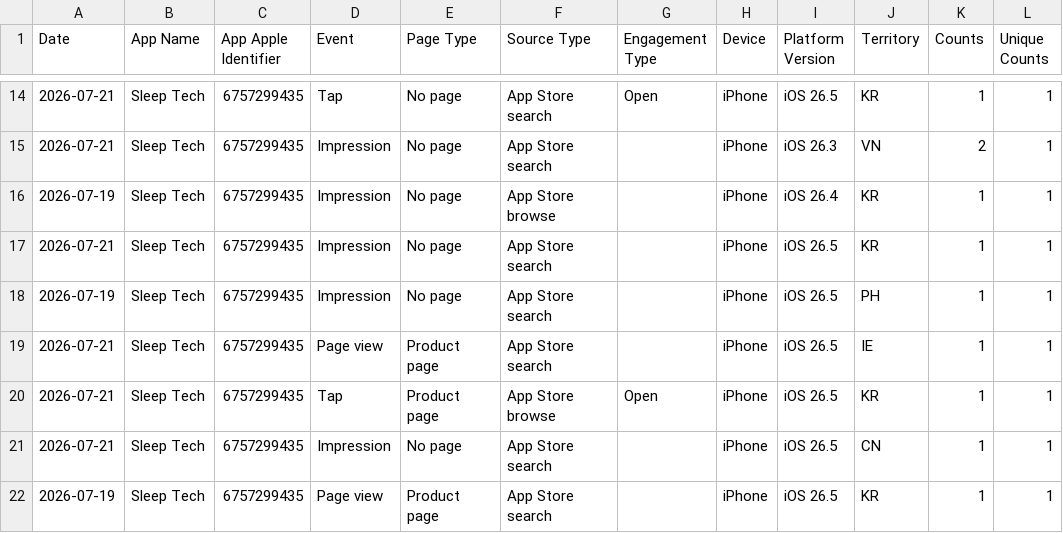
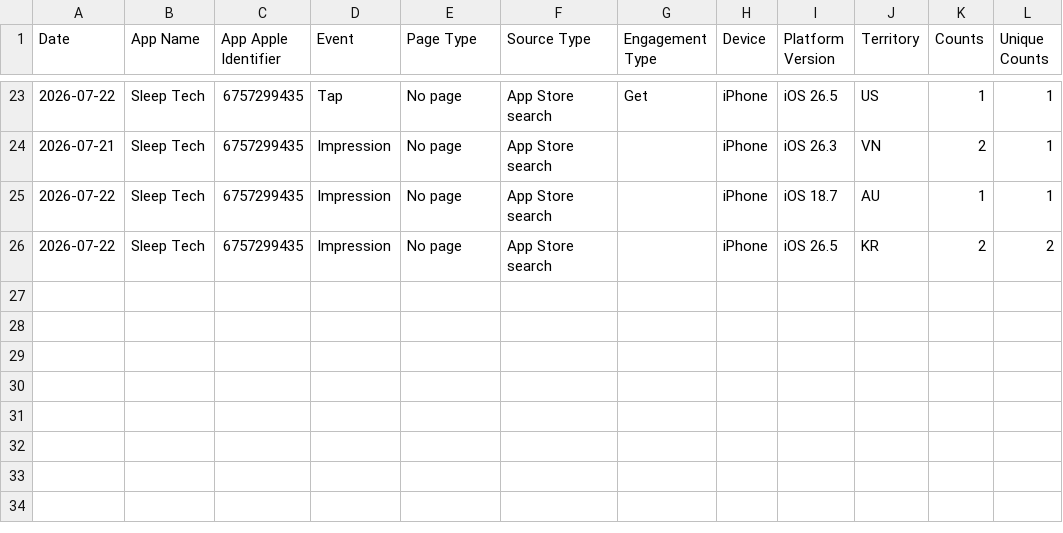
Before and after one commit to workingtomkwak-cmd/sleeptech-dashboard, a CSV file: data/raw/App_Store_Discovery_and_Engagement_Standard.sample.csv, drawn as a sheet; only a part is shown, gaps mark what is left out; the diff covers the shown part only.

```diff
--- a/data/raw/App_Store_Discovery_and_Engagement_Standard.sample.csv
+++ b/data/raw/App_Store_Discovery_and_Engagement_Standard.sample.csv
@@ -14,9 +23,4 @@ Date	App Name	App Apple Identifier	Event	Page Type	Source Type	Engagement Type	D
-2026-07-21	Sleep Tech	6757299435	Tap	No page	App Store search	Open	iPhone	iOS 26.5	KR	1	1
+2026-07-22	Sleep Tech	6757299435	Tap	No page	App Store search	Get	iPhone	iOS 26.5	US	1	1
 2026-07-21	Sleep Tech	6757299435	Impression	No page	App Store search		iPhone	iOS 26.3	VN	2	1
-2026-07-19	Sleep Tech	6757299435	Impression	No page	App Store browse		iPhone	iOS 26.4	KR	1	1
-2026-07-21	Sleep Tech	6757299435	Impression	No page	App Store search		iPhone	iOS 26.5	KR	1	1
-2026-07-19	Sleep Tech	6757299435	Impression	No page	App Store search		iPhone	iOS 26.5	PH	1	1
-2026-07-21	Sleep Tech	6757299435	Page view	Product page	App Store search		iPhone	iOS 26.5	IE	1	1
-2026-07-21	Sleep Tech	6757299435	Tap	Product page	App Store browse	Open	iPhone	iOS 26.5	KR	1	1
-2026-07-21	Sleep Tech	6757299435	Impression	No page	App Store search		iPhone	iOS 26.5	CN	1	1
-2026-07-19	Sleep Tech	6757299435	Page view	Product page	App Store search		iPhone	iOS 26.5	KR	1	1
+2026-07-22	Sleep Tech	6757299435	Impression	No page	App Store search		iPhone	iOS 18.7	AU	1	1
+2026-07-22	Sleep Tech	6757299435	Impression	No page	App Store search		iPhone	iOS 26.5	KR	2	2
```
Also changed, not shown: 8 added rows, 2 removed rows, 4 moved rows and 10 edited cells elsewhere in this file, 1 other file.
